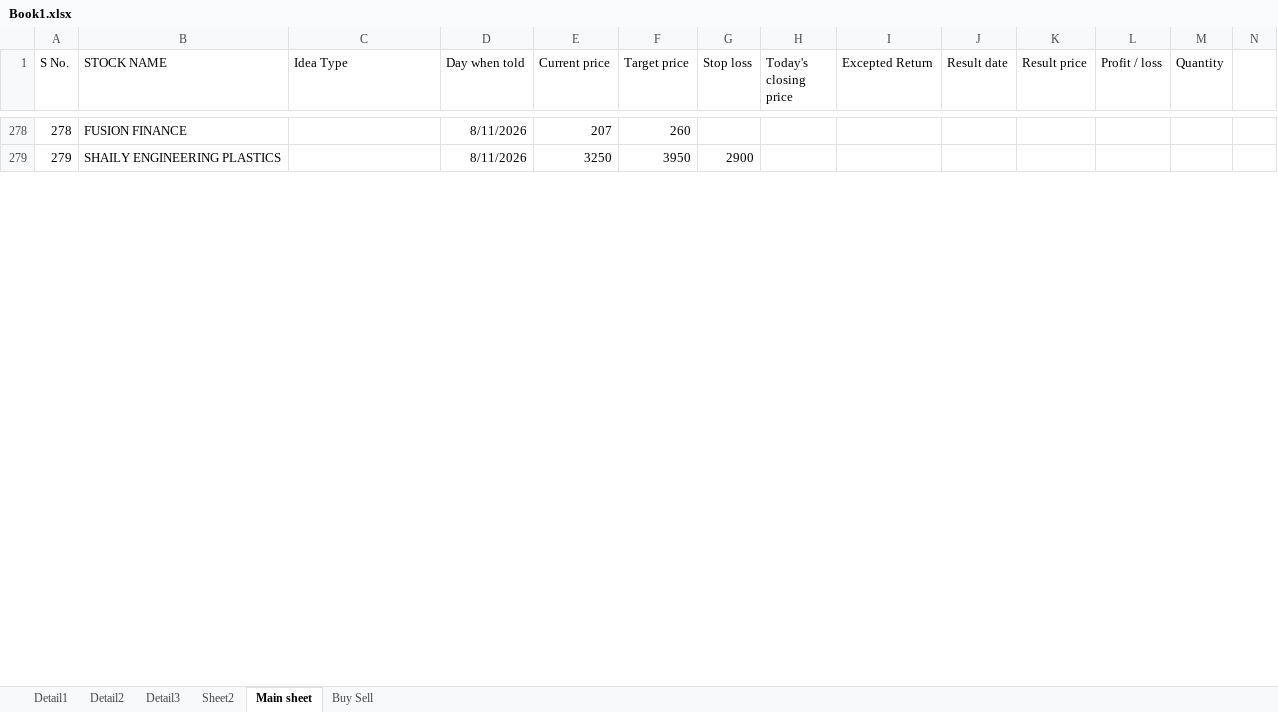
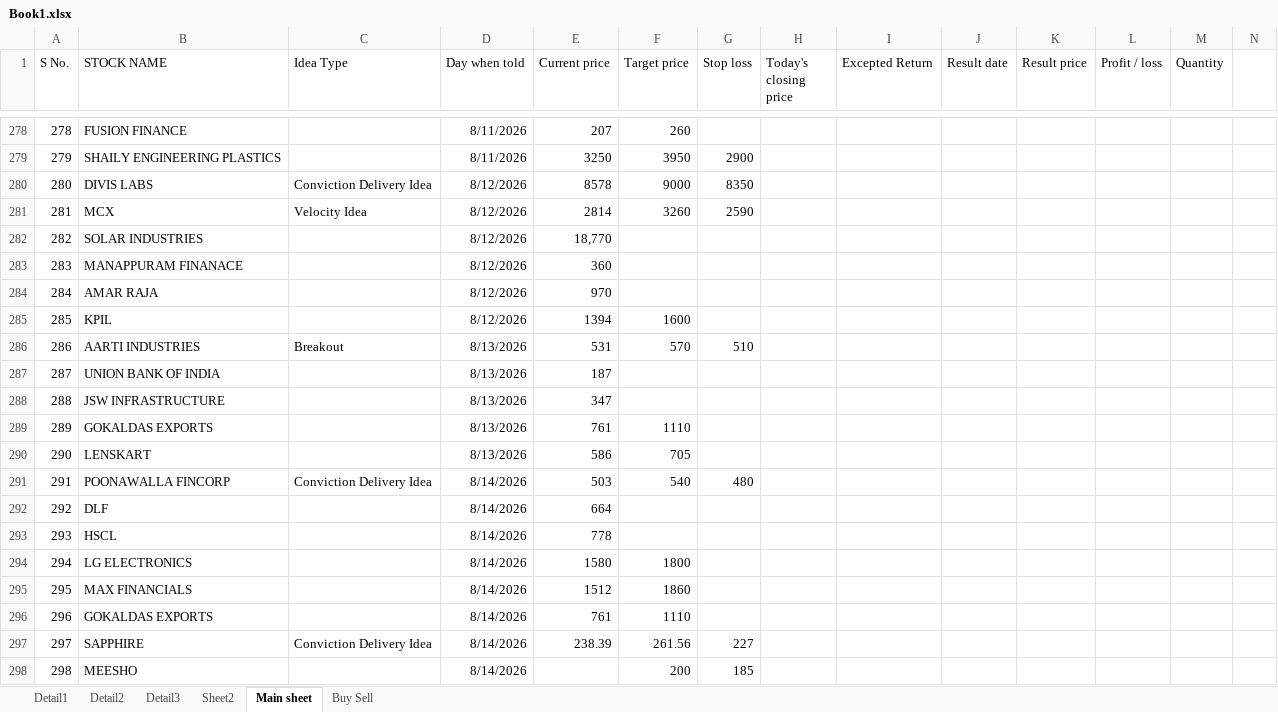
Before and after one commit to Khushi-203006/My-Trade, an Excel workbook: data/raw/Book1.xlsx, sheet Main sheet, drawn as a sheet; only a part is shown, gaps mark what is left out; values as stored, in another font and other column widths than the file's, no borders; rows hold the shown columns only; the diff covers the shown part only; the diff names each change by its address in the sheet, - before the commit and + after, or states it on an @@ line.

```diff
--- a/data/raw/Book1.xlsx (sheet Main sheet)
+++ b/data/raw/Book1.xlsx (sheet Main sheet)
+row 280: 280 | DIVIS LABS | Conviction Delivery Idea | 8/12/2026 | 8578 | 9000 | 8350
+row 281: 281 | MCX | Velocity Idea | 8/12/2026 | 2814 | 3260 | 2590
+row 282: 282 | SOLAR INDUSTRIES |  | 8/12/2026 | 18,770
+row 283: 283 | MANAPPURAM FINANACE |  | 8/12/2026 | 360
+row 284: 284 | AMAR RAJA |  | 8/12/2026 | 970
+row 285: 285 | KPIL |  | 8/12/2026 | 1394 | 1600
+row 286: 286 | AARTI INDUSTRIES | Breakout | 8/13/2026 | 531 | 570 | 510
+row 287: 287 | UNION BANK OF INDIA |  | 8/13/2026 | 187
+row 288: 288 | JSW INFRASTRUCTURE |  | 8/13/2026 | 347
+row 289: 289 | GOKALDAS EXPORTS |  | 8/13/2026 | 761 | 1110
+row 290: 290 | LENSKART |  | 8/13/2026 | 586 | 705
+row 291: 291 | POONAWALLA FINCORP | Conviction Delivery Idea | 8/14/2026 | 503 | 540 | 480
+row 292: 292 | DLF |  | 8/14/2026 | 664
+row 293: 293 | HSCL |  | 8/14/2026 | 778
+row 294: 294 | LG ELECTRONICS |  | 8/14/2026 | 1580 | 1800
+row 295: 295 | MAX FINANCIALS |  | 8/14/2026 | 1512 | 1860
+row 296: 296 | GOKALDAS EXPORTS |  | 8/14/2026 | 761 | 1110
+row 297: 297 | SAPPHIRE | Conviction Delivery Idea | 8/14/2026 | 238.39 | 261.56 | 227
+row 298: 298 | MEESHO |  | 8/14/2026 |  | 200 | 185
```
Also changed, not shown: 21 added rows, 13 removed rows and row numbers in column A elsewhere in this sheet, 2 other files.
